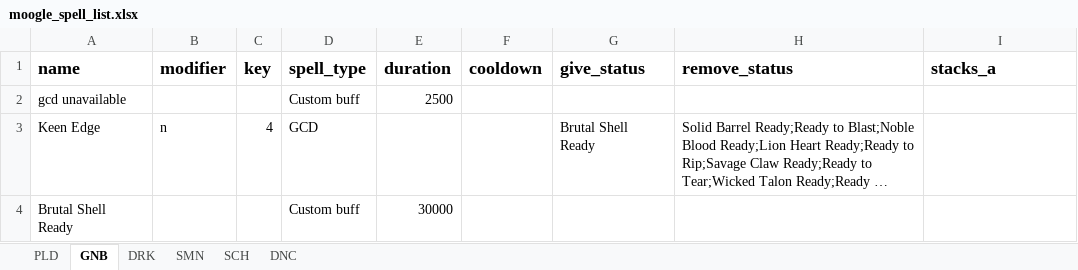
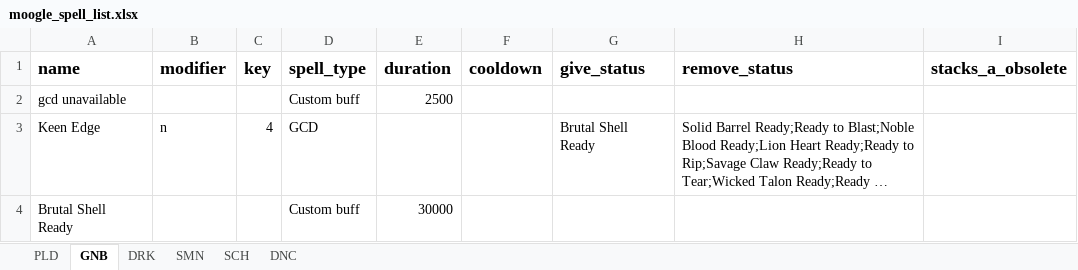
Before and after one commit to powy/lavender-moogle, an Excel workbook: lavender_moogle/moogle_spell_list.xlsx, sheet GNB, drawn as a sheet; only a part is shown; long unchanged cells end in …; values as stored, in another font and other column widths than the file's, no borders; the diff names each change by its address in the sheet, - before the commit and + after, or states it on an @@ line.

Commit message:
Read Gunbreaker cartridges from the job gauge
Use gauge data for cartridge counts and remove the burst-delay condition from Double Down.

```diff
--- a/lavender_moogle/moogle_spell_list.xlsx (sheet GNB)
+++ b/lavender_moogle/moogle_spell_list.xlsx (sheet GNB)
-I1: stacks_a
+I1: stacks_a_obsolete
```
Also changed, not shown: 2 other files.
